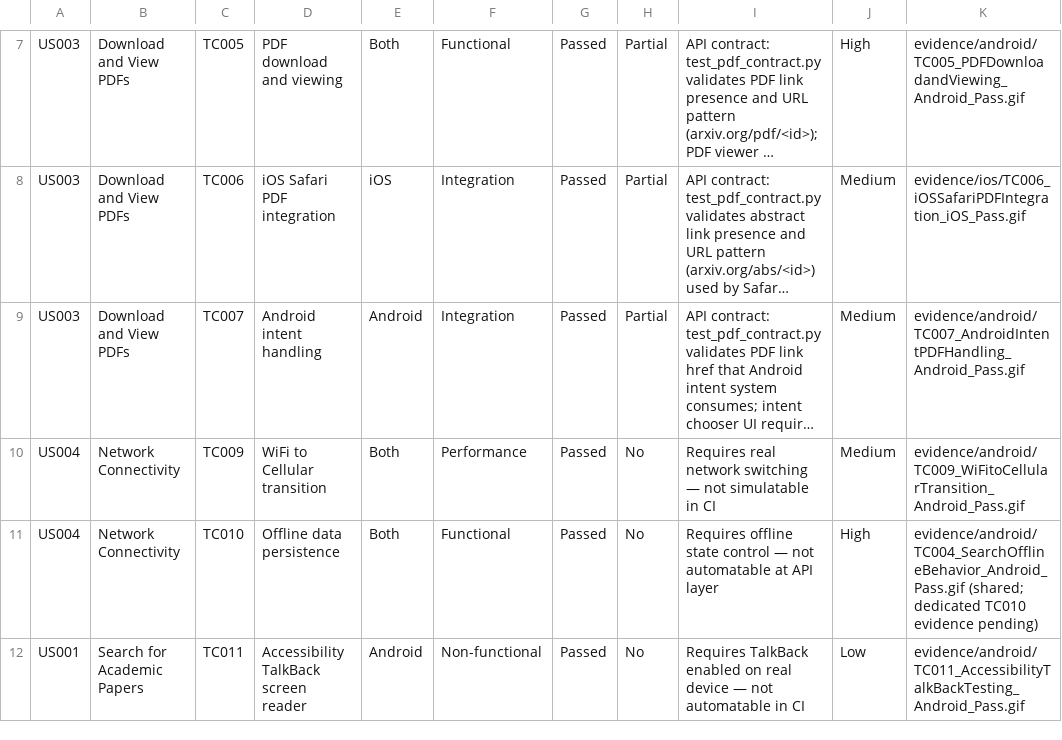
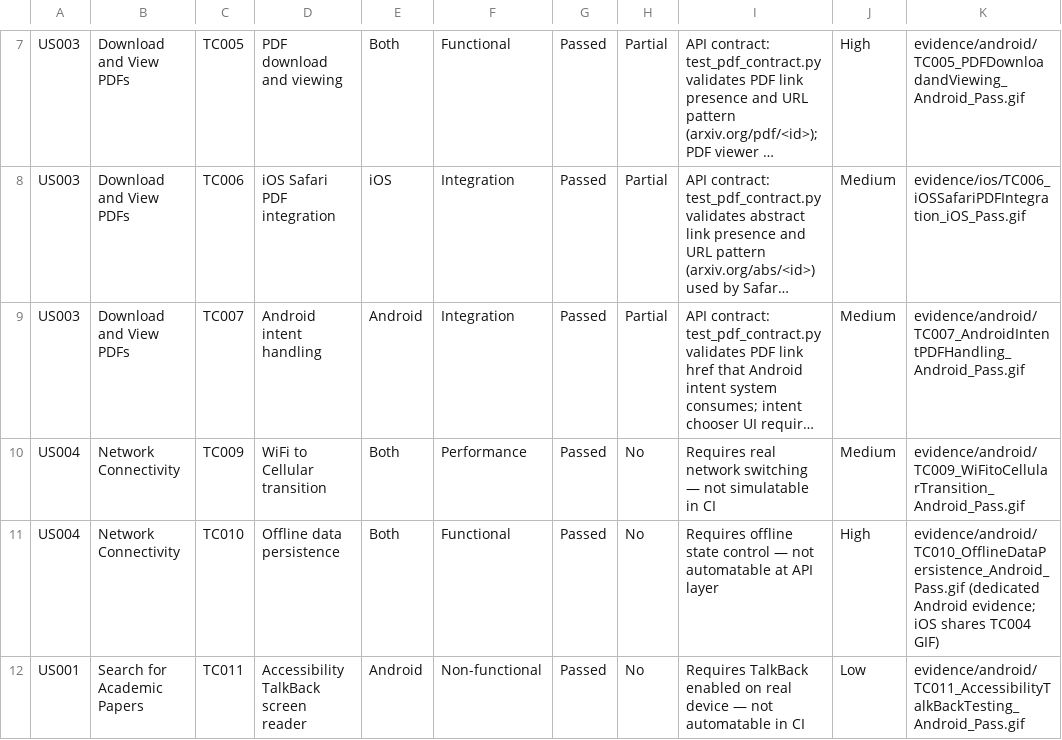
Before and after one commit to gesttaltt/qa-arxiv-mobile, a CSV file: manual-tests/traceability-matrix.csv, drawn as a sheet; only a part is shown, gaps mark what is left out; long unchanged cells end in …; the diff names each change by its address in the sheet, - before the commit and + after, or states it on an @@ line.

```diff
--- a/manual-tests/traceability-matrix.csv
+++ b/manual-tests/traceability-matrix.csv
-K11: evidence/android/TC004_SearchOfflineBehavior_Android_Pass.gif (shared; dedicated TC010 evidence pending)
+K11: evidence/android/TC010_OfflineDataPersistence_Android_Pass.gif (dedicated Android evidence; iOS shares TC004 GIF)
```
Also changed, not shown: 9 other files.
